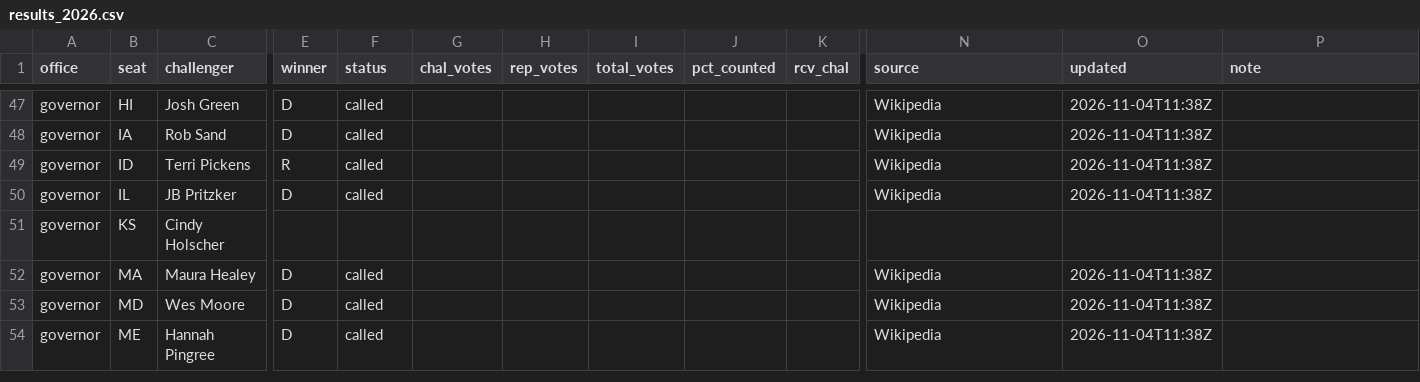
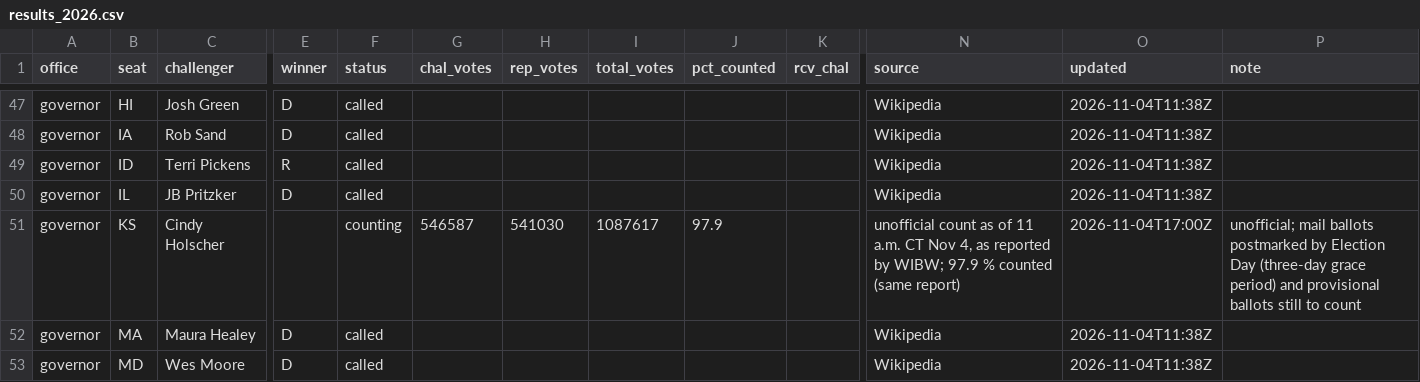
Before and after one commit to scorvec/midterms-2026, a CSV file: data/results/results_2026.csv, drawn as a sheet; only a part is shown, gaps mark what is left out; the shorter side is filled out with more unchanged rows; the diff names each change by its address in the sheet, - before the commit and + after, or states it on an @@ line.

```diff
--- a/data/results/results_2026.csv
+++ b/data/results/results_2026.csv
-F51 (status): (empty)
+F51 (status): counting
-G51 (chal_votes): (empty)
+G51 (chal_votes): 546587
-H51 (rep_votes): (empty)
+H51 (rep_votes): 541030
-I51 (total_votes): (empty)
+I51 (total_votes): 1087617
-J51 (pct_counted): (empty)
+J51 (pct_counted): 97.9
-N51 (source): (empty)
+N51 (source): unofficial count as of 11 a.m. CT Nov 4, as reported by WIBW; 97.9 % counted (same report)
-O51 (updated): (empty)
+O51 (updated): 2026-11-04T17:00Z
-P51 (note): (empty)
+P51 (note): unofficial; mail ballots postmarked by Election Day (three-day grace period) and provisional ballots still to count
```
